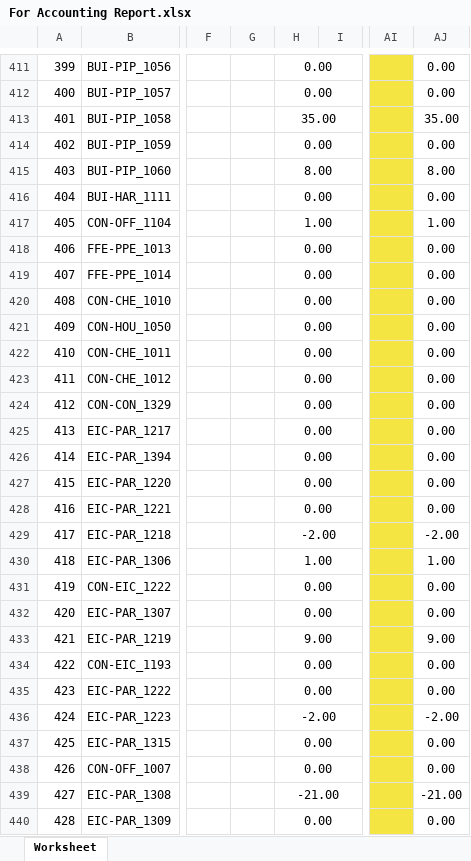
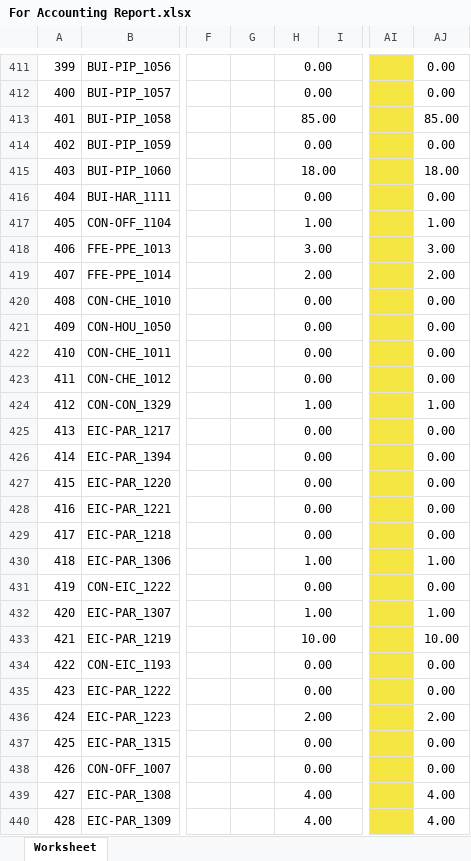
Before and after one commit to JonahBenares/inventory, an Excel workbook: For Accounting Report.xlsx, sheet Worksheet, drawn as a sheet; only a part is shown, gaps mark what is left out; values as stored, in another font and other column widths than the file's, no borders; charts and pictures not drawn; the diff covers the shown part only; the diff names each change by its address in the sheet, - before the commit and + after, or states it on an @@ line.

```diff
--- a/For Accounting Report.xlsx (sheet Worksheet)
+++ b/For Accounting Report.xlsx (sheet Worksheet)
-H413: 35.00
+H413: 85.00
-AJ413: 35.00
+AJ413: 85.00
-H415: 8.00
+H415: 18.00
-AJ415: 8.00
+AJ415: 18.00
-H418: 0.00
+H418: 3.00
-AJ418: 0.00
+AJ418: 3.00
-H419: 0.00
+H419: 2.00
-AJ419: 0.00
+AJ419: 2.00
-H424: 0.00
+H424: 1.00
-AJ424: 0.00
+AJ424: 1.00
-H429: -2.00
+H429: 0.00
-AJ429: -2.00
+AJ429: 0.00
-H432: 0.00
+H432: 1.00
-AJ432: 0.00
+AJ432: 1.00
-H433: 9.00
+H433: 10.00
-AJ433: 9.00
+AJ433: 10.00
-H436: -2.00
+H436: 2.00
-AJ436: -2.00
+AJ436: 2.00
-H439: -21.00
+H439: 4.00
-AJ439: -21.00
+AJ439: 4.00
-H440: 0.00
+H440: 4.00
-AJ440: 0.00
+AJ440: 4.00
```
Also changed, not shown: 1 added row, 2 removed rows, 1841 edited cells and row numbers in column A elsewhere in this sheet, application/controllers/Reports.xlsx, 2 other files.
